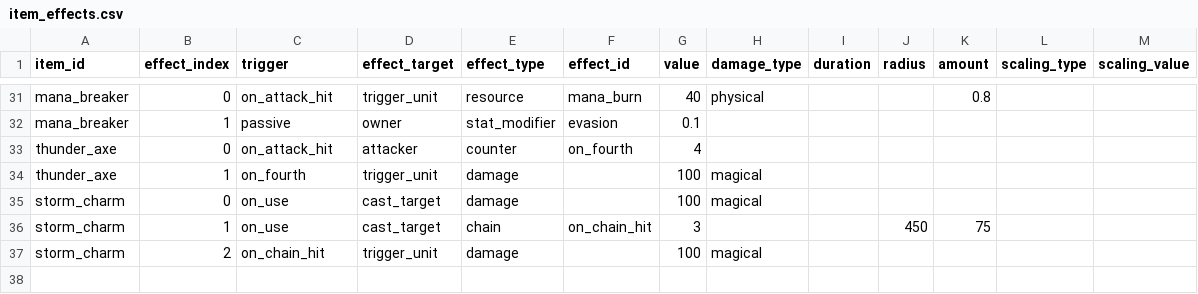
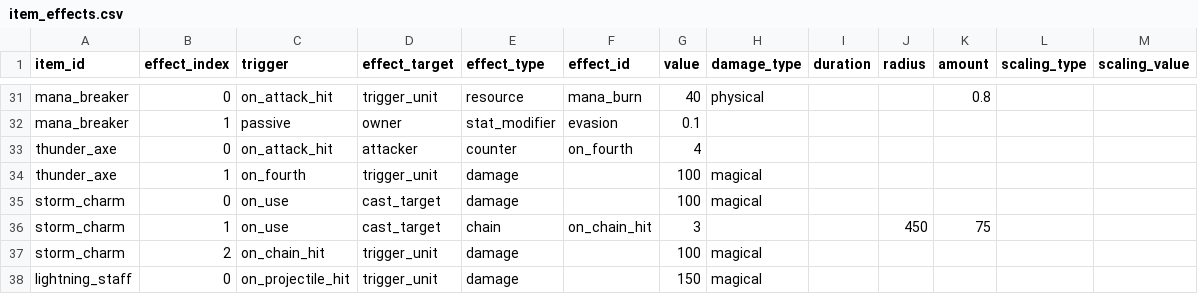
Before and after one commit to ElliotW1999/labyrinth, a CSV file: data/examples/item_effects.csv, drawn as a sheet; only a part is shown, gaps mark what is left out; the diff names each change by its address in the sheet, - before the commit and + after, or states it on an @@ line.

```diff
--- a/data/examples/item_effects.csv
+++ b/data/examples/item_effects.csv
+row 38: lightning_staff | 0 | on_projectile_hit | trigger_unit | damage |  | 150 | magical
```
Also changed, not shown: data/examples/invalid/item_effects.csv, data/examples/items.csv, 7 other files.
